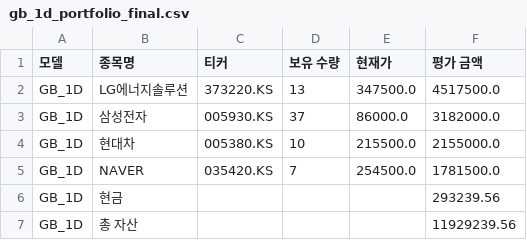
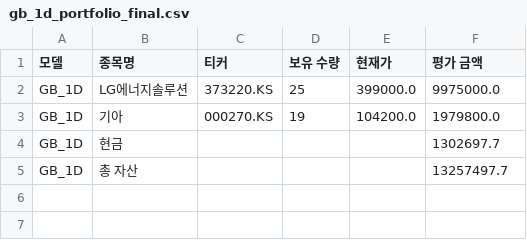
Before and after one commit to chesin1/-stock-ai-kr, a CSV file: data/gb_1d_portfolio_final.csv, drawn as a sheet.

```diff
--- a/data/gb_1d_portfolio_final.csv
+++ b/data/gb_1d_portfolio_final.csv
@@ -1,7 +1,5 @@
 모델,종목명,티커,보유 수량,현재가,평가 금액
-GB_1D,LG에너지솔루션,373220.KS,13,347500.0,4517500.0
-GB_1D,삼성전자,005930.KS,37,86000.0,3182000.0
-GB_1D,현대차,005380.KS,10,215500.0,2155000.0
-GB_1D,NAVER,035420.KS,7,254500.0,1781500.0
-GB_1D,현금,,,,293239.56
-GB_1D,총 자산,,,,11929239.56
+GB_1D,LG에너지솔루션,373220.KS,25,399000.0,9975000.0
+GB_1D,기아,000270.KS,19,104200.0,1979800.0
+GB_1D,현금,,,,1302697.7
+GB_1D,총 자산,,,,13257497.7
```
Also changed, not shown: data/gb_20d_portfolio_final.csv, data/kr_simulation_result_with_accuracy.csv, 4 other files.
